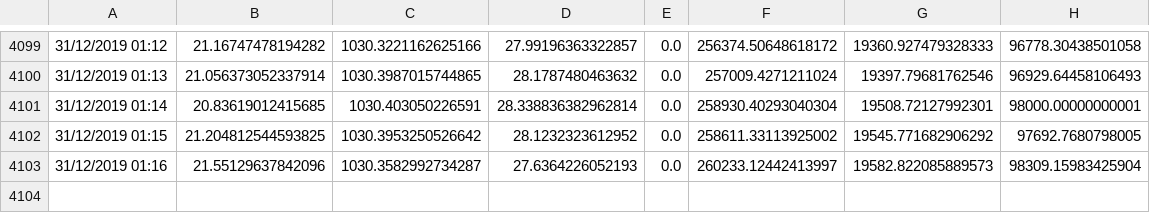
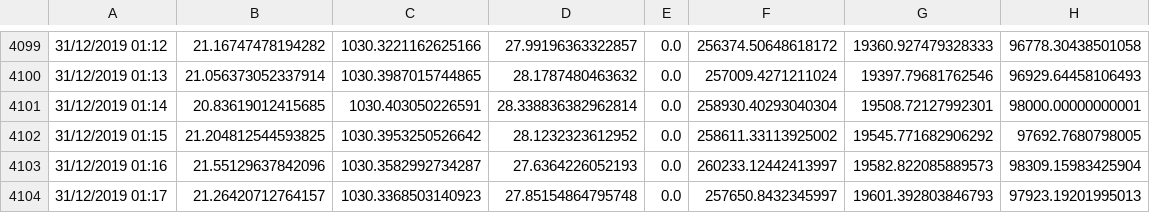
Before and after one commit to Jshepherd97/SIOT-SLEEP, a CSV file: data/allData.csv, drawn as a sheet; only a part is shown, gaps mark what is left out; the diff names each change by its address in the sheet, - before the commit and + after, or states it on an @@ line.

Commit message:
AUTO: Datapoint added

```diff
--- a/data/allData.csv
+++ b/data/allData.csv
+row 4104: 31/12/2019 01:17 | 21.26420712764157 | 1030.3368503140923 | 27.85154864795748 | 0.0 | 257650.8432345997 | 19601.392803846793 | 97923.19201995013
```
